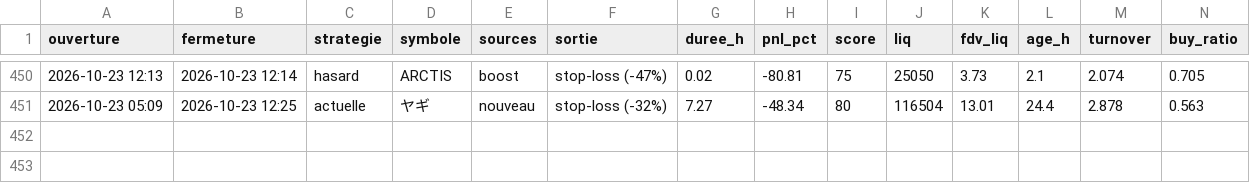
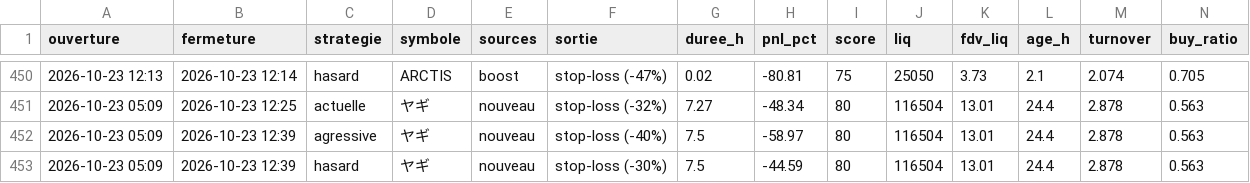
Before and after one commit to oshua888/memebot-, a CSV file: trades.csv, drawn as a sheet; only a part is shown, gaps mark what is left out; rows hold the shown columns only; the diff names each change by its address in the sheet, - before the commit and + after, or states it on an @@ line.

```diff
--- a/trades.csv
+++ b/trades.csv
+row 452: 2026-10-23 05:09 | 2026-10-23 12:39 | agressive | ヤギ | nouveau | stop-loss (-40%) | 7.5 | -58.97 | 80 | 116504 | 13.01 | 24.4 | 2.878 | 0.563
+row 453: 2026-10-23 05:09 | 2026-10-23 12:39 | hasard | ヤギ | nouveau | stop-loss (-30%) | 7.5 | -44.59 | 80 | 116504 | 13.01 | 24.4 | 2.878 | 0.563
```
Also changed, not shown: journal.csv, 4 other files.
